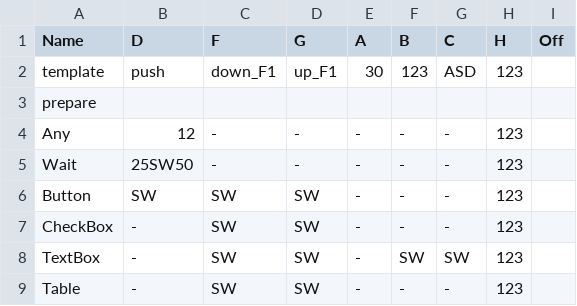
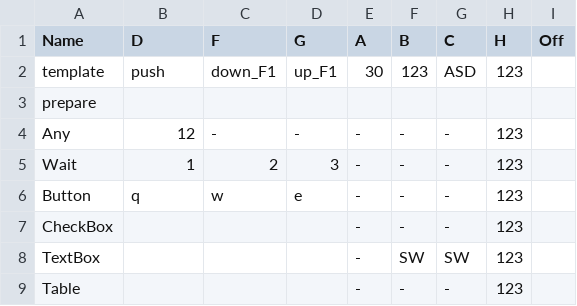
Before and after one commit to exactpro/jackfish, a CSV file: core/src/com/exactprosystems/jf/tool/custom/grideditor/allControlsAndOperations.csv, drawn as a sheet.

```diff
--- a/core/src/com/exactprosystems/jf/tool/custom/grideditor/allControlsAndOperations.csv
+++ b/core/src/com/exactprosystems/jf/tool/custom/grideditor/allControlsAndOperations.csv
@@ -4,6 +4,6 @@ prepare;;;;;;;;
 Any;12;-;-;-;-;-;123;
-Wait;25SW50;-;-;-;-;-;123;
-Button;SW;SW;SW;-;-;-;123;
-CheckBox;-;SW;SW;-;-;-;123;
-TextBox;-;SW;SW;-;SW;SW;123;
-Table;-;SW;SW;-;-;-;123;
+Wait;1;2;3;-;-;-;123;
+Button;q;w;e;-;-;-;123;
+CheckBox;;;;-;-;-;123;
+TextBox;;;;-;SW;SW;123;
+Table;;;;-;-;-;123;
```
Also changed, not shown: 4 other files.
